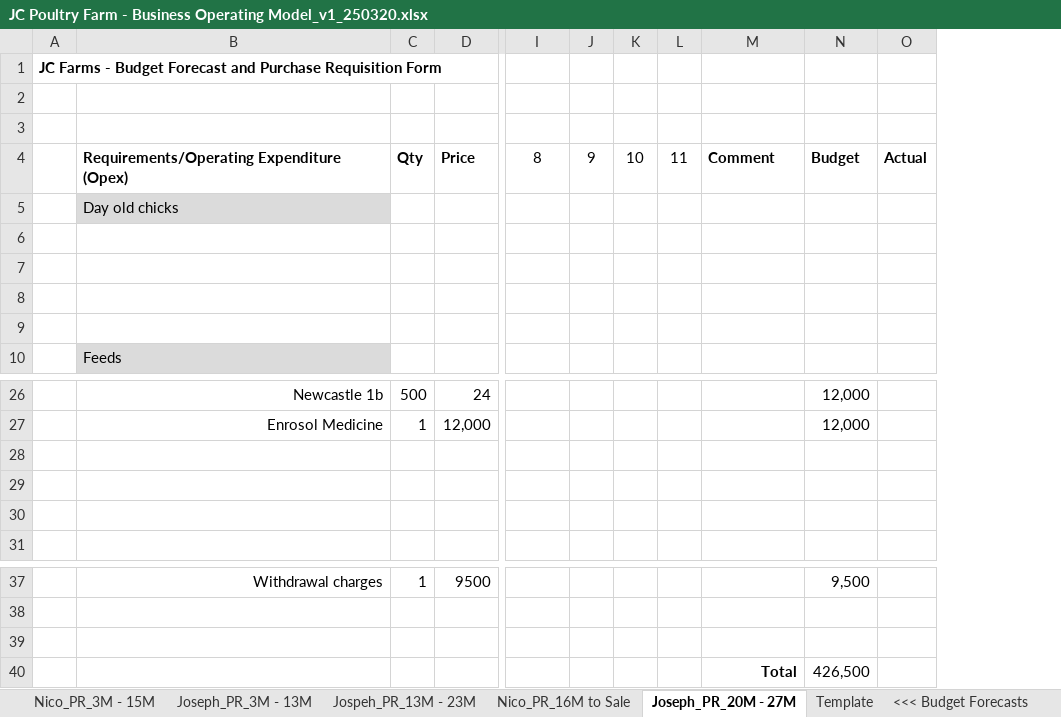
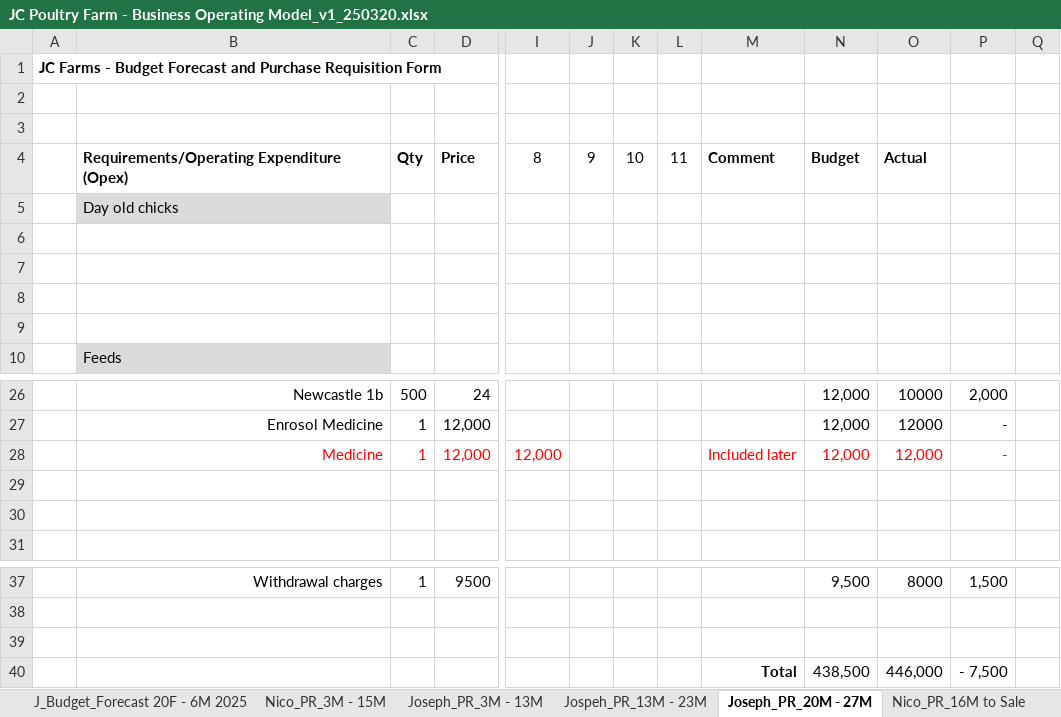
Before and after one commit to mattykuch/jc-farms, an Excel workbook: R/data/JC Poultry Farm - Business Operating Model_v1_250320.xlsx, sheet Joseph_PR_20M - 27M, drawn as a sheet; only a part is shown, gaps mark what is left out; values as stored, in another font and other column widths than the file's, no borders; removed rows and columns are numbered as before the commit, all else as after; rows hold the shown columns only; the diff names each change by its address in the sheet, - before the commit and + after, or states it on an @@ line.

```diff
--- a/R/data/JC Poultry Farm - Business Operating Model_v1_250320.xlsx (sheet Joseph_PR_20M - 27M)
+++ b/R/data/JC Poultry Farm - Business Operating Model_v1_250320.xlsx (sheet Joseph_PR_20M - 27M)
@@ sheet tab order changed: J_Budget_Forecast 20F - 6M 2025 | Nico_PR_3M - 15M | Joseph_PR_3M - 13M | Jospeh_PR_13M - 23M | Joseph_PR_20M - 27M | Nico_PR_16M to Sale @@
-column O, row 4: Actual
+column O, row 4: Actual; rows 26-28: 10000 | 12000 | 12,000; rows 37-40: 8000 |  |  | 446,000
+column P, rows 26-28: 2,000 | - | -; rows 37-40: 1,500 |  |  | - 7,500
+column Q, empty
-row 28: (empty)
+row 28:  | Medicine | 1 | 12,000 | 12,000 |  |  |  | Included later | 12,000 | 12,000 | -
-N40: 426,500
+N40: 438,500
```
Also changed, not shown: sheet Jospeh_PR_13M - 23M, sheet Nico_PR_16M to Sale, other sheet tabs, formulas that keep their value, R/data/jc_farms_transaction_data_20250323.xlsx, 2 other files.
